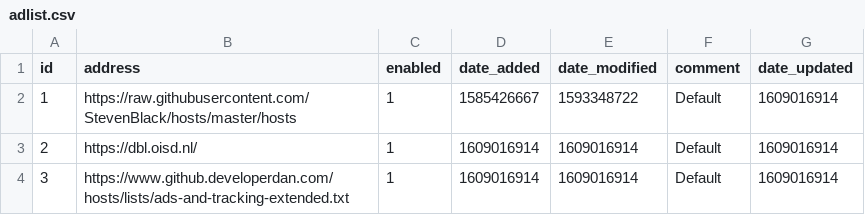
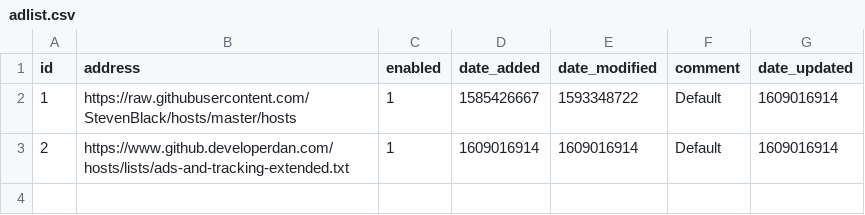
Before and after one commit to litterallymike/my-pihole-lists, a CSV file: adlist.csv, drawn as a sheet.

Commit message:
Update adlist.csv

```diff
--- a/adlist.csv
+++ b/adlist.csv
@@ -2,3 +2,2 @@ id,address,enabled,date_added,date_modified,comment,date_updated
 1,https://raw.githubusercontent.com/StevenBlack/hosts/master/hosts,1,1585426667,1593348722,Default,1609016914
-2,https://dbl.oisd.nl/,1,1609016914,1609016914,Default,1609016914
-3,https://www.github.developerdan.com/hosts/lists/ads-and-tracking-extended.txt,1,1609016914,1609016914,Default,1609016914
+2,https://www.github.developerdan.com/hosts/lists/ads-and-tracking-extended.txt,1,1609016914,1609016914,Default,1609016914
```
